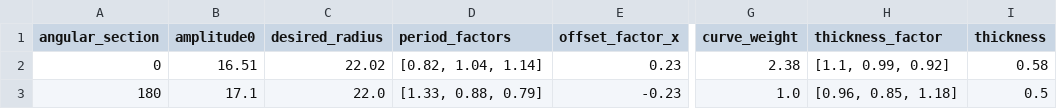
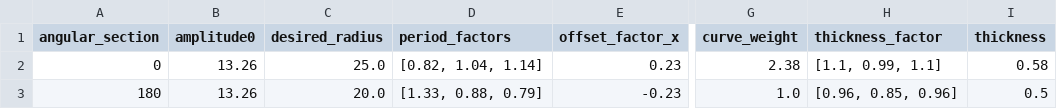
Before and after one commit to Kempy02/generate-telescopic-models, a CSV file: datasets/configs/bending6.csv, drawn as a sheet; only a part is shown, gaps mark what is left out; the diff names each change by its address in the sheet, - before the commit and + after, or states it on an @@ line.

```diff
--- a/datasets/configs/bending6.csv
+++ b/datasets/configs/bending6.csv
-B2 (amplitude0): 16.51
+B2 (amplitude0): 13.26
-C2 (desired_radius): 22.02
+C2 (desired_radius): 25.0
-H2 (thickness_factor): [1.1, 0.99, 0.92]
+H2 (thickness_factor): [1.1, 0.99, 1.1]
-B3 (amplitude0): 17.1
+B3 (amplitude0): 13.26
-C3 (desired_radius): 22.0
+C3 (desired_radius): 20.0
-H3 (thickness_factor): [0.96, 0.85, 1.18]
+H3 (thickness_factor): [0.96, 0.85, 0.96]
```
Also changed, not shown: datasets/configs/bending10.csv, datasets/configs/bending3.csv, 28 other files.
